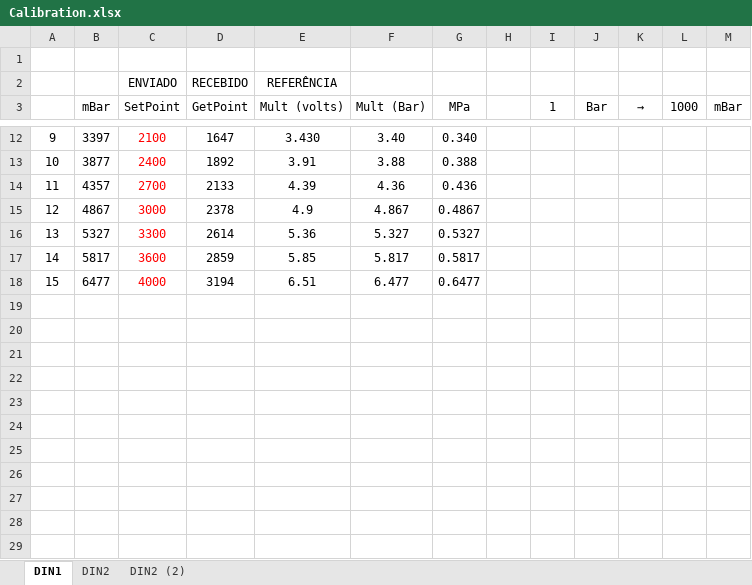
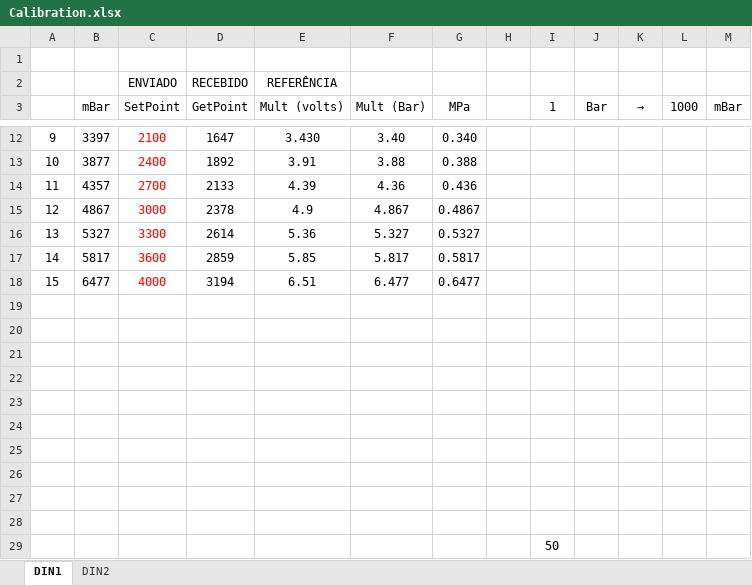
Before and after one commit to talsap/edp, an Excel workbook: COD_EDP/calibration/Calibration.xlsx, sheet DIN1, drawn as a sheet; only a part is shown, gaps mark what is left out; values as stored, in another font and other column widths than the file's, no borders; charts and pictures not drawn; the diff names each change by its address in the sheet, - before the commit and + after, or states it on an @@ line.

```diff
--- a/COD_EDP/calibration/Calibration.xlsx (sheet DIN1)
+++ b/COD_EDP/calibration/Calibration.xlsx (sheet DIN1)
-sheet tab: DIN2 (2)
+row 19: (empty)
+row 20: (empty)
+row 21: (empty)
+row 22: (empty)
+row 23: (empty)
+row 24: (empty)
+row 25: (empty)
+row 26: (empty)
+row 27: (empty)
+row 28: (empty)
+row 29:  |  |  |  |  |  |  |  | 50
```
Also changed, not shown: sheet DIN2, formulas that keep their value, charts or pictures, 1 other file.
